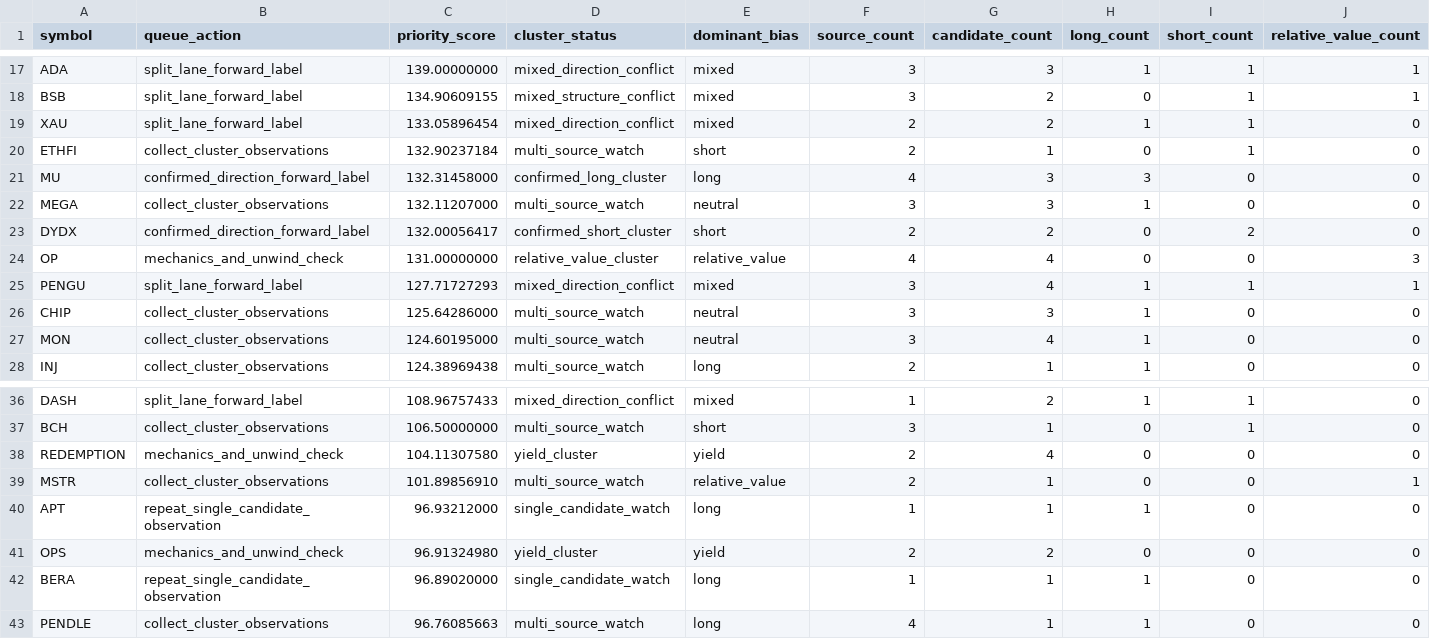
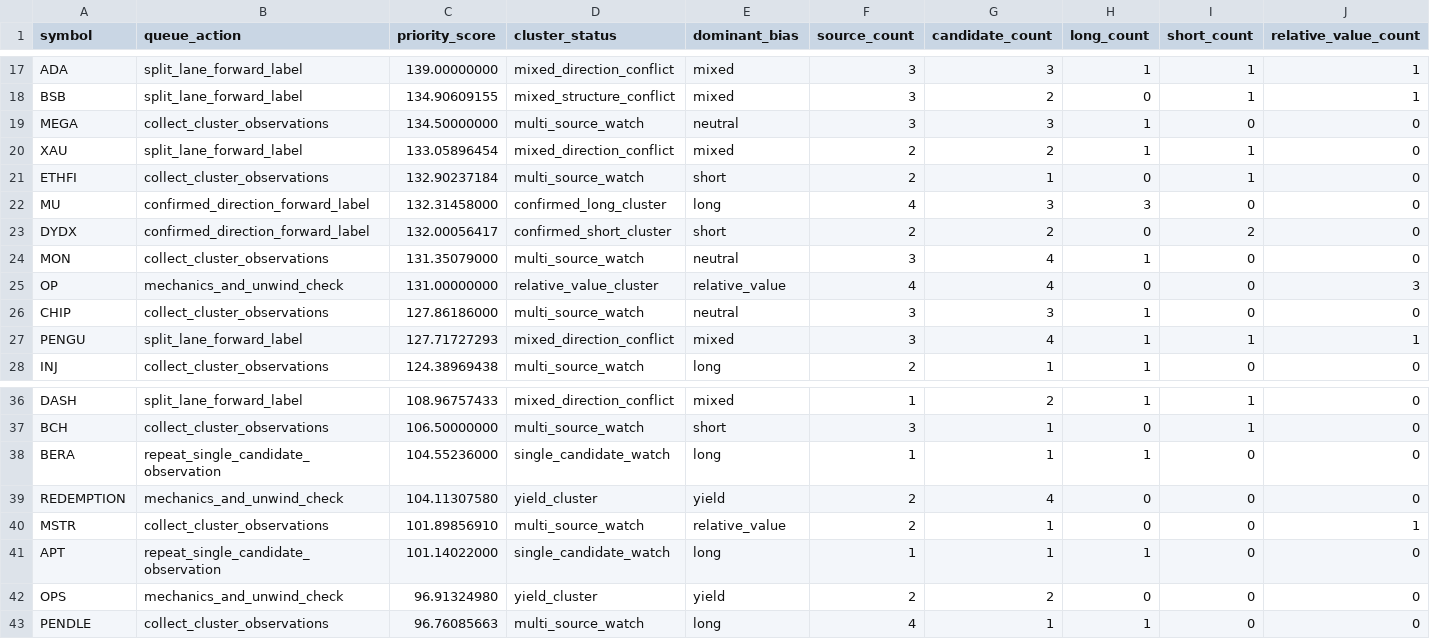
Before and after one commit to tomato414941/alpha-os, a CSV file: strategies/current_symbol_cluster_label_queue.csv, drawn as a sheet; only a part is shown, gaps mark what is left out; removed rows and columns are numbered as before the commit, all else as after; rows hold the shown columns only; the diff names each change by its address in the sheet, - before the commit and + after, or states it on an @@ line.

```diff
--- a/strategies/current_symbol_cluster_label_queue.csv
+++ b/strategies/current_symbol_cluster_label_queue.csv
+row 19: MEGA | collect_cluster_observations | 134.50000000 | multi_source_watch | neutral | 3 | 3 | 1 | 0 | 0
-row 22: MEGA | collect_cluster_observations | 132.11207000 | multi_source_watch | neutral | 3 | 3 | 1 | 0 | 0
+row 24: MON | collect_cluster_observations | 131.35079000 | multi_source_watch | neutral | 3 | 4 | 1 | 0 | 0
+row 26: CHIP | collect_cluster_observations | 127.86186000 | multi_source_watch | neutral | 3 | 3 | 1 | 0 | 0
-row 26: CHIP | collect_cluster_observations | 125.64286000 | multi_source_watch | neutral | 3 | 3 | 1 | 0 | 0
-row 27: MON | collect_cluster_observations | 124.60195000 | multi_source_watch | neutral | 3 | 4 | 1 | 0 | 0
+row 38: BERA | repeat_single_candidate_observation | 104.55236000 | single_candidate_watch | long | 1 | 1 | 1 | 0 | 0
-C41 (priority_score): 96.93212000
+C41 (priority_score): 101.14022000
-row 42: BERA | repeat_single_candidate_observation | 96.89020000 | single_candidate_watch | long | 1 | 1 | 1 | 0 | 0
```
Also changed, not shown: strategies/current_alpha_stack.csv, strategies/current_symbol_cluster_conflicts.csv, 12 other files.
